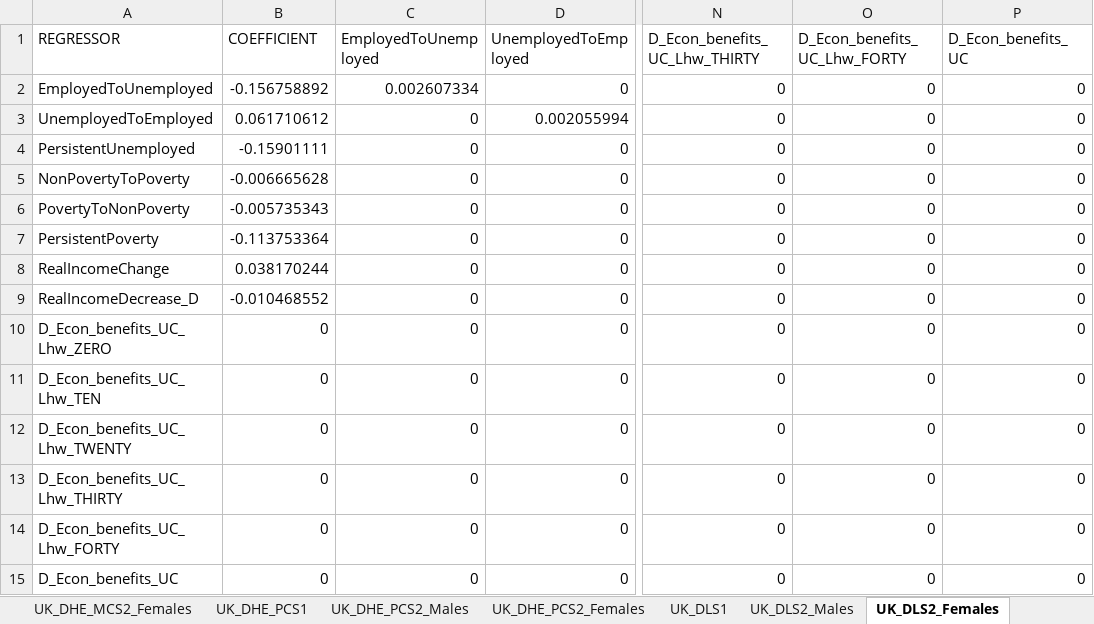
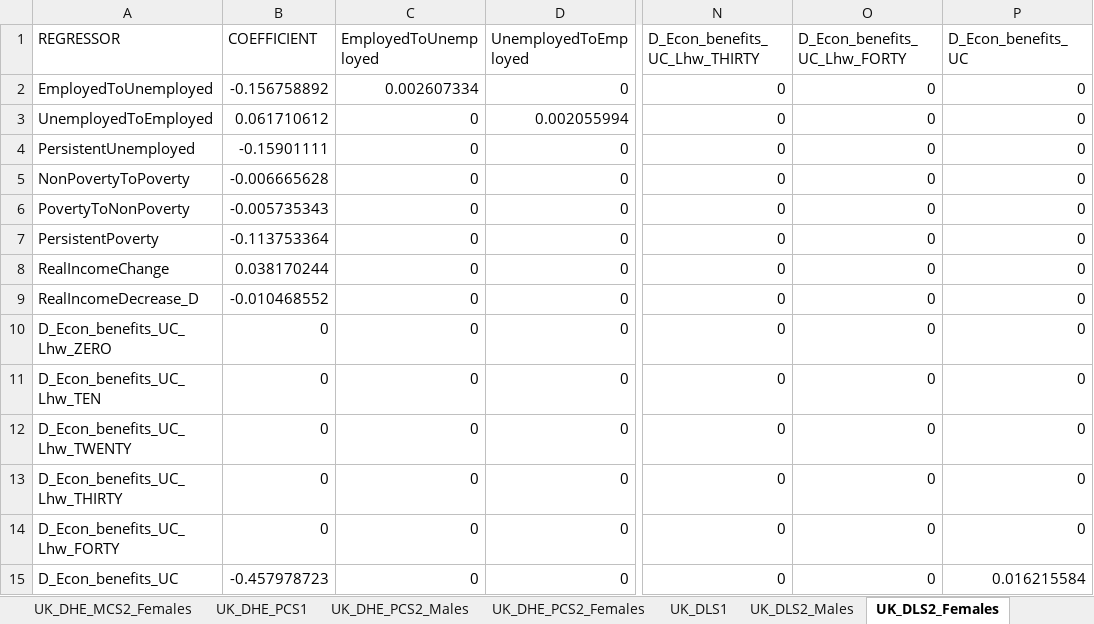
Before and after one commit to brzezinski666/SimPaths, an Excel workbook: input/reg_health_wellbeing.xlsx, sheet UK_DLS2_Females, drawn as a sheet; only a part is shown, gaps mark what is left out; values as stored, in another font and other column widths than the file's, no borders; the diff names each change by its address in the sheet, - before the commit and + after, or states it on an @@ line.

```diff
--- a/input/reg_health_wellbeing.xlsx (sheet UK_DLS2_Females)
+++ b/input/reg_health_wellbeing.xlsx (sheet UK_DLS2_Females)
-B15 (COEFFICIENT): 0
+B15 (COEFFICIENT): -0.457978723
-P15 (D_Econ_benefits_UC): 0
+P15 (D_Econ_benefits_UC): 0.016215584
```
Also changed, not shown: sheet UK_DHE_MCS2_Females, sheet UK_DHE_MCS2_Males, sheet UK_DHE_PCS2_Males, sheet UK_DHE_PCS2_Females, sheet UK_DLS2_Males, input/reg_health_mental.xlsx, 1 other file.
